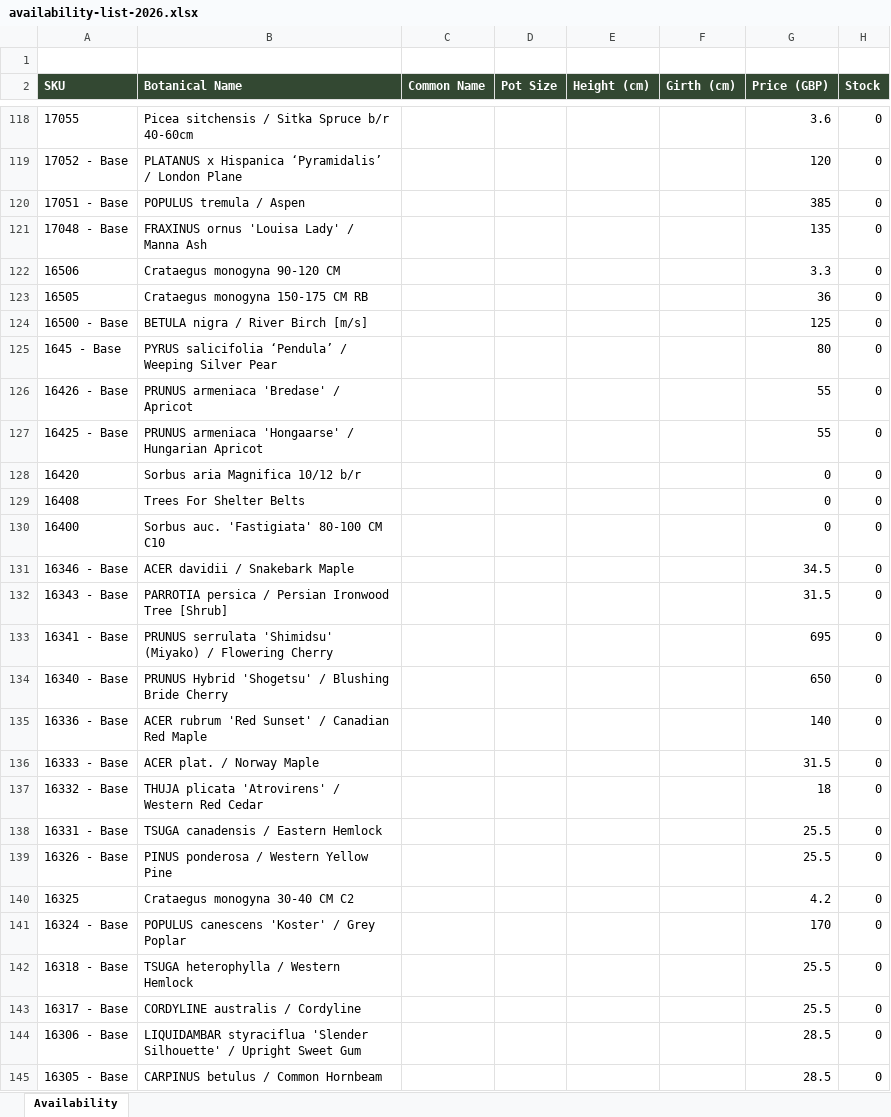
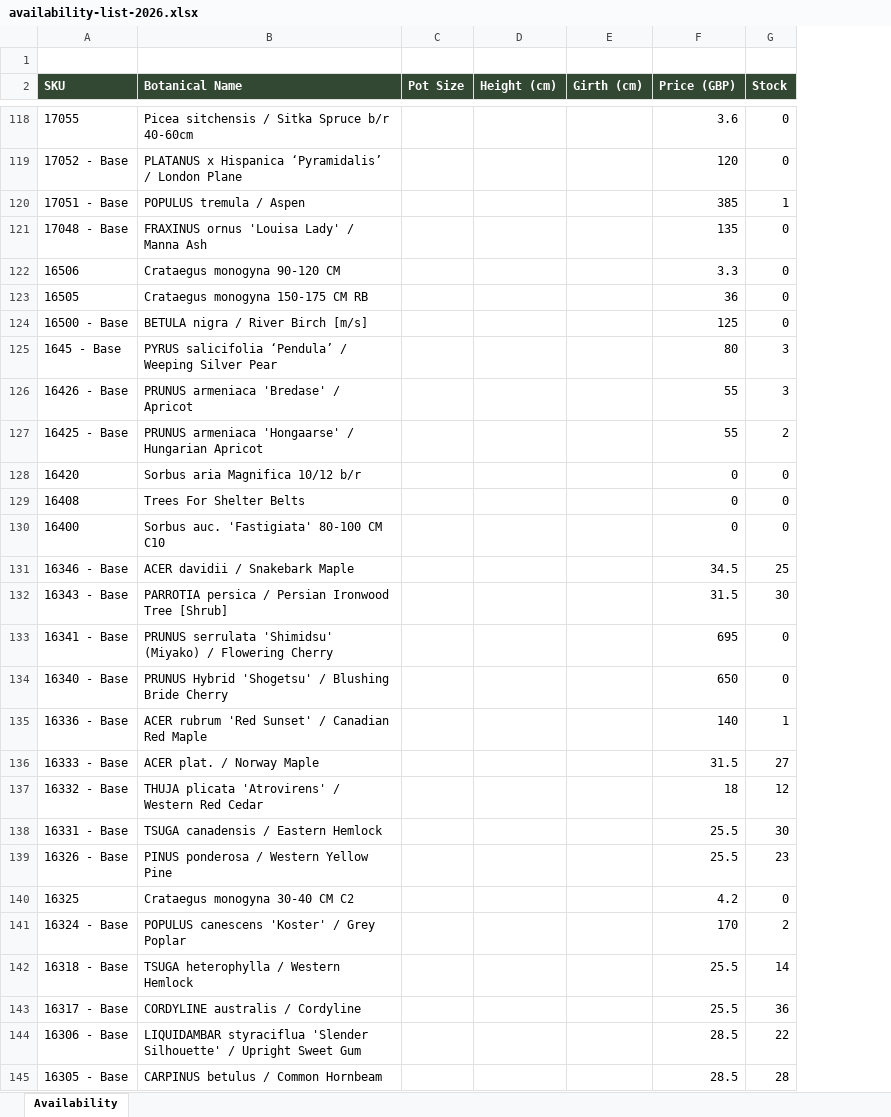
Before and after one commit to Papervale/Papervale-Site, an Excel workbook: files/availability-list-2026.xlsx, sheet Availability, drawn as a sheet; only a part is shown, gaps mark what is left out; values as stored, in another font and other column widths than the file's, no borders; removed rows and columns are numbered as before the commit, all else as after; the diff covers the shown part only; the diff names each change by its address in the sheet, - before the commit and + after, or states it on an @@ line.

```diff
--- a/files/availability-list-2026.xlsx (sheet Availability)
+++ b/files/availability-list-2026.xlsx (sheet Availability)
-column C (Common Name), empty
-G120 (Stock): 0
+G120 (Stock): 1
-G125:G126 (Stock): 0
+G125:G126 (Stock): 3
-G127 (Stock): 0
+G127 (Stock): 2
-G131 (Stock): 0
+G131 (Stock): 25
-G132 (Stock): 0
+G132 (Stock): 30
-G135 (Stock): 0
+G135 (Stock): 1
-G136 (Stock): 0
+G136 (Stock): 27
-G137 (Stock): 0
+G137 (Stock): 12
-G138 (Stock): 0
+G138 (Stock): 30
-G139 (Stock): 0
+G139 (Stock): 23
-G141 (Stock): 0
+G141 (Stock): 2
-G142 (Stock): 0
+G142 (Stock): 14
-G143 (Stock): 0
+G143 (Stock): 36
-G144 (Stock): 0
+G144 (Stock): 22
-G145 (Stock): 0
+G145 (Stock): 28
```
Also changed, not shown: 390 edited cells elsewhere in this sheet, 3 other files.
